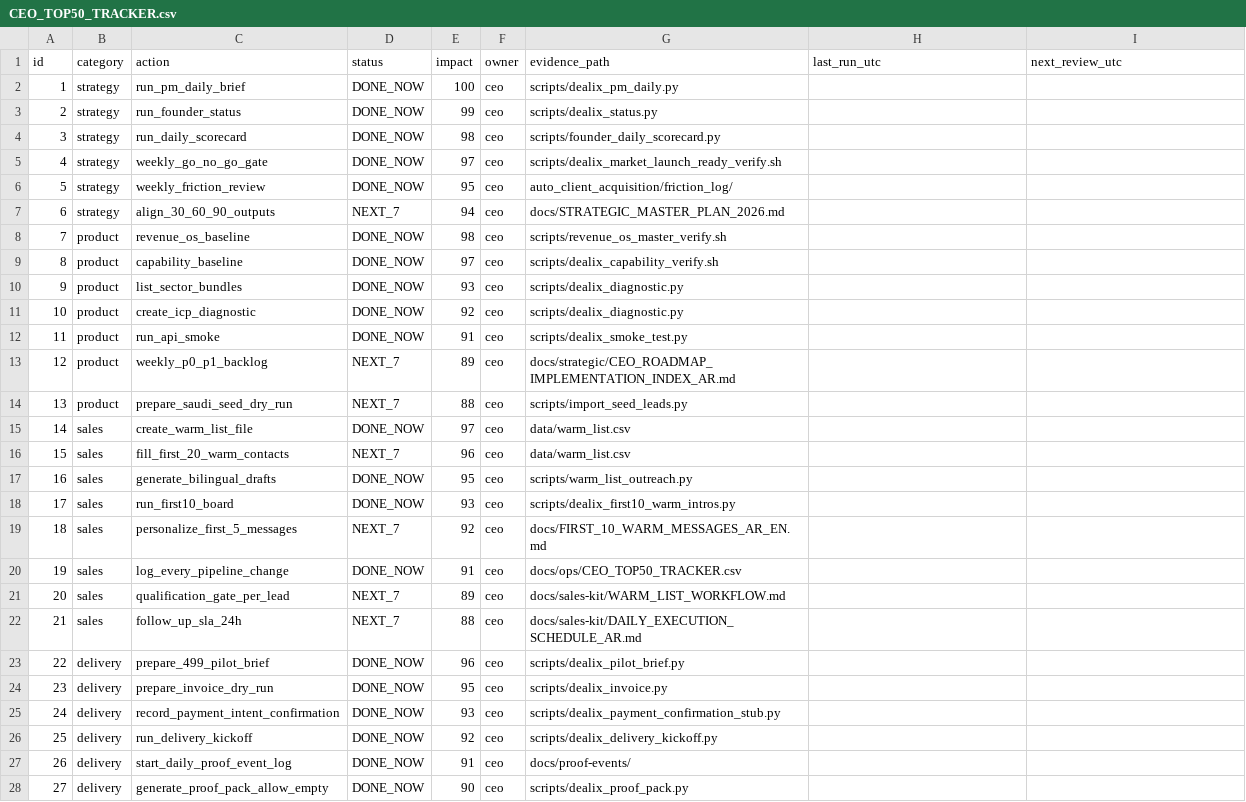
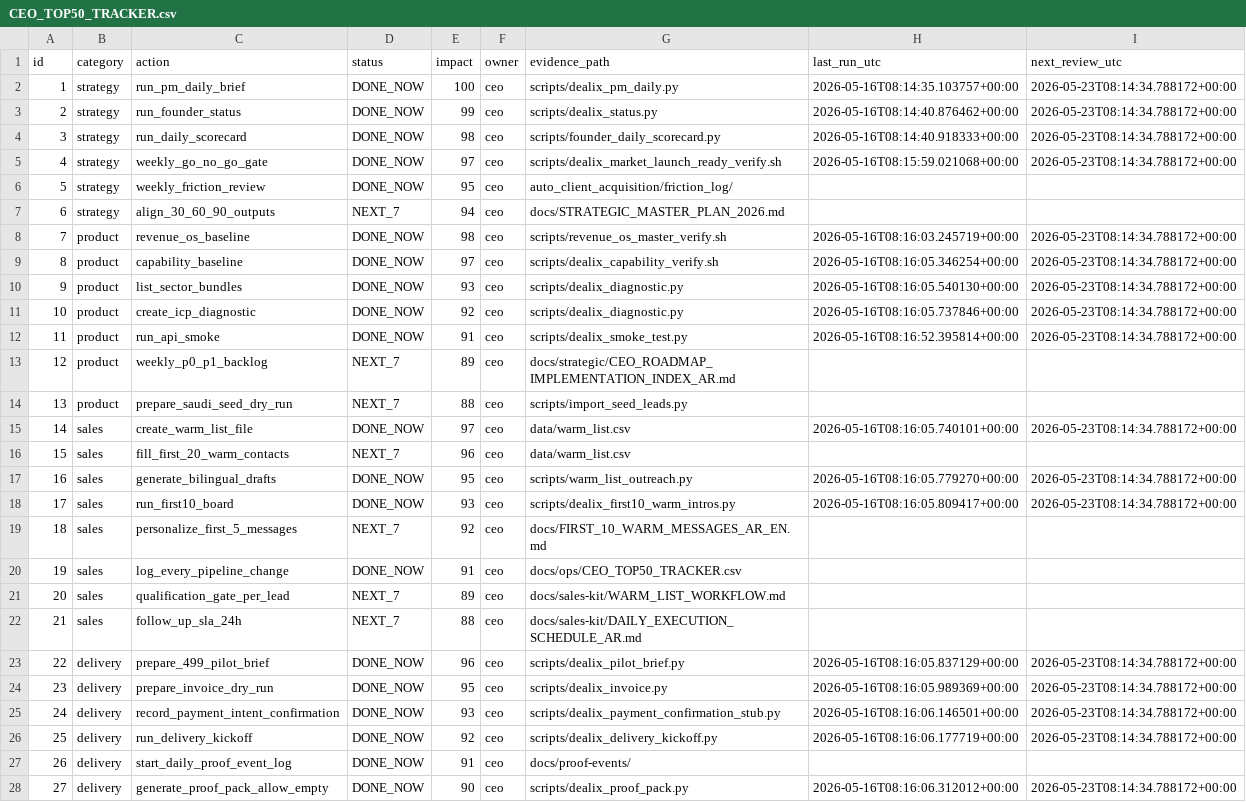
Before and after one commit to VoXc2/dealix, a CSV file: docs/ops/CEO_TOP50_TRACKER.csv, drawn as a sheet; only a part is shown; the diff covers the shown part only.

Commit message:
Automate CEO top-50 execution workflow and tracker updates (#271)

```diff
--- a/docs/ops/CEO_TOP50_TRACKER.csv
+++ b/docs/ops/CEO_TOP50_TRACKER.csv
@@ -1,19 +1,19 @@
 id,category,action,status,impact,owner,evidence_path,last_run_utc,next_review_utc
-1,strategy,run_pm_daily_brief,DONE_NOW,100,ceo,scripts/dealix_pm_daily.py,,
-2,strategy,run_founder_status,DONE_NOW,99,ceo,scripts/dealix_status.py,,
-3,strategy,run_daily_scorecard,DONE_NOW,98,ceo,scripts/founder_daily_scorecard.py,,
-4,strategy,weekly_go_no_go_gate,DONE_NOW,97,ceo,scripts/dealix_market_launch_ready_verify.sh,,
+1,strategy,run_pm_daily_brief,DONE_NOW,100,ceo,scripts/dealix_pm_daily.py,2026-05-16T08:14:35.103757+00:00,2026-05-23T08:14:34.788172+00:00
+2,strategy,run_founder_status,DONE_NOW,99,ceo,scripts/dealix_status.py,2026-05-16T08:14:40.876462+00:00,2026-05-23T08:14:34.788172+00:00
+3,strategy,run_daily_scorecard,DONE_NOW,98,ceo,scripts/founder_daily_scorecard.py,2026-05-16T08:14:40.918333+00:00,2026-05-23T08:14:34.788172+00:00
+4,strategy,weekly_go_no_go_gate,DONE_NOW,97,ceo,scripts/dealix_market_launch_ready_verify.sh,2026-05-16T08:15:59.021068+00:00,2026-05-23T08:14:34.788172+00:00
 5,strategy,weekly_friction_review,DONE_NOW,95,ceo,auto_client_acquisition/friction_log/,,
 6,strategy,align_30_60_90_outputs,NEXT_7,94,ceo,docs/STRATEGIC_MASTER_PLAN_2026.md,,
-7,product,revenue_os_baseline,DONE_NOW,98,ceo,scripts/revenue_os_master_verify.sh,,
-8,product,capability_baseline,DONE_NOW,97,ceo,scripts/dealix_capability_verify.sh,,
-9,product,list_sector_bundles,DONE_NOW,93,ceo,scripts/dealix_diagnostic.py,,
-10,product,create_icp_diagnostic,DONE_NOW,92,ceo,scripts/dealix_diagnostic.py,,
-11,product,run_api_smoke,DONE_NOW,91,ceo,scripts/dealix_smoke_test.py,,
+7,product,revenue_os_baseline,DONE_NOW,98,ceo,scripts/revenue_os_master_verify.sh,2026-05-16T08:16:03.245719+00:00,2026-05-23T08:14:34.788172+00:00
+8,product,capability_baseline,DONE_NOW,97,ceo,scripts/dealix_capability_verify.sh,2026-05-16T08:16:05.346254+00:00,2026-05-23T08:14:34.788172+00:00
+9,product,list_sector_bundles,DONE_NOW,93,ceo,scripts/dealix_diagnostic.py,2026-05-16T08:16:05.540130+00:00,2026-05-23T08:14:34.788172+00:00
+10,product,create_icp_diagnostic,DONE_NOW,92,ceo,scripts/dealix_diagnostic.py,2026-05-16T08:16:05.737846+00:00,2026-05-23T08:14:34.788172+00:00
+11,product,run_api_smoke,DONE_NOW,91,ceo,scripts/dealix_smoke_test.py,2026-05-16T08:16:52.395814+00:00,2026-05-23T08:14:34.788172+00:00
 12,product,weekly_p0_p1_backlog,NEXT_7,89,ceo,docs/strategic/CEO_ROADMAP_IMPLEMENTATION_INDEX_AR.md,,
 13,product,prepare_saudi_seed_dry_run,NEXT_7,88,ceo,scripts/import_seed_leads.py,,
-14,sales,create_warm_list_file,DONE_NOW,97,ceo,data/warm_list.csv,,
+14,sales,create_warm_list_file,DONE_NOW,97,ceo,data/warm_list.csv,2026-05-16T08:16:05.740101+00:00,2026-05-23T08:14:34.788172+00:00
 15,sales,fill_first_20_warm_contacts,NEXT_7,96,ceo,data/warm_list.csv,,
-16,sales,generate_bilingual_drafts,DONE_NOW,95,ceo,scripts/warm_list_outreach.py,,
-17,sales,run_first10_board,DONE_NOW,93,ceo,scripts/dealix_first10_warm_intros.py,,
+16,sales,generate_bilingual_drafts,DONE_NOW,95,ceo,scripts/warm_list_outreach.py,2026-05-16T08:16:05.779270+00:00,2026-05-23T08:14:34.788172+00:00
+17,sales,run_first10_board,DONE_NOW,93,ceo,scripts/dealix_first10_warm_intros.py,2026-05-16T08:16:05.809417+00:00,2026-05-23T08:14:34.788172+00:00
 18,sales,personalize_first_5_messages,NEXT_7,92,ceo,docs/FIRST_10_WARM_MESSAGES_AR_EN.md,,
@@ -22,7 +22,7 @@ id,category,action,status,impact,owner,evidence_path,last_run_utc,next_review_ut
 21,sales,follow_up_sla_24h,NEXT_7,88,ceo,docs/sales-kit/DAILY_EXECUTION_SCHEDULE_AR.md,,
-22,delivery,prepare_499_pilot_brief,DONE_NOW,96,ceo,scripts/dealix_pilot_brief.py,,
-23,delivery,prepare_invoice_dry_run,DONE_NOW,95,ceo,scripts/dealix_invoice.py,,
-24,delivery,record_payment_intent_confirmation,DONE_NOW,93,ceo,scripts/dealix_payment_confirmation_stub.py,,
-25,delivery,run_delivery_kickoff,DONE_NOW,92,ceo,scripts/dealix_delivery_kickoff.py,,
+22,delivery,prepare_499_pilot_brief,DONE_NOW,96,ceo,scripts/dealix_pilot_brief.py,2026-05-16T08:16:05.837129+00:00,2026-05-23T08:14:34.788172+00:00
+23,delivery,prepare_invoice_dry_run,DONE_NOW,95,ceo,scripts/dealix_invoice.py,2026-05-16T08:16:05.989369+00:00,2026-05-23T08:14:34.788172+00:00
+24,delivery,record_payment_intent_confirmation,DONE_NOW,93,ceo,scripts/dealix_payment_confirmation_stub.py,2026-05-16T08:16:06.146501+00:00,2026-05-23T08:14:34.788172+00:00
+25,delivery,run_delivery_kickoff,DONE_NOW,92,ceo,scripts/dealix_delivery_kickoff.py,2026-05-16T08:16:06.177719+00:00,2026-05-23T08:14:34.788172+00:00
 26,delivery,start_daily_proof_event_log,DONE_NOW,91,ceo,docs/proof-events/,,
-27,delivery,generate_proof_pack_allow_empty,DONE_NOW,90,ceo,scripts/dealix_proof_pack.py,,
+27,delivery,generate_proof_pack_allow_empty,DONE_NOW,90,ceo,scripts/dealix_proof_pack.py,2026-05-16T08:16:06.312012+00:00,2026-05-23T08:14:34.788172+00:00
```
Also changed, not shown: 26 edited cells elsewhere in this file, 4 other files.
